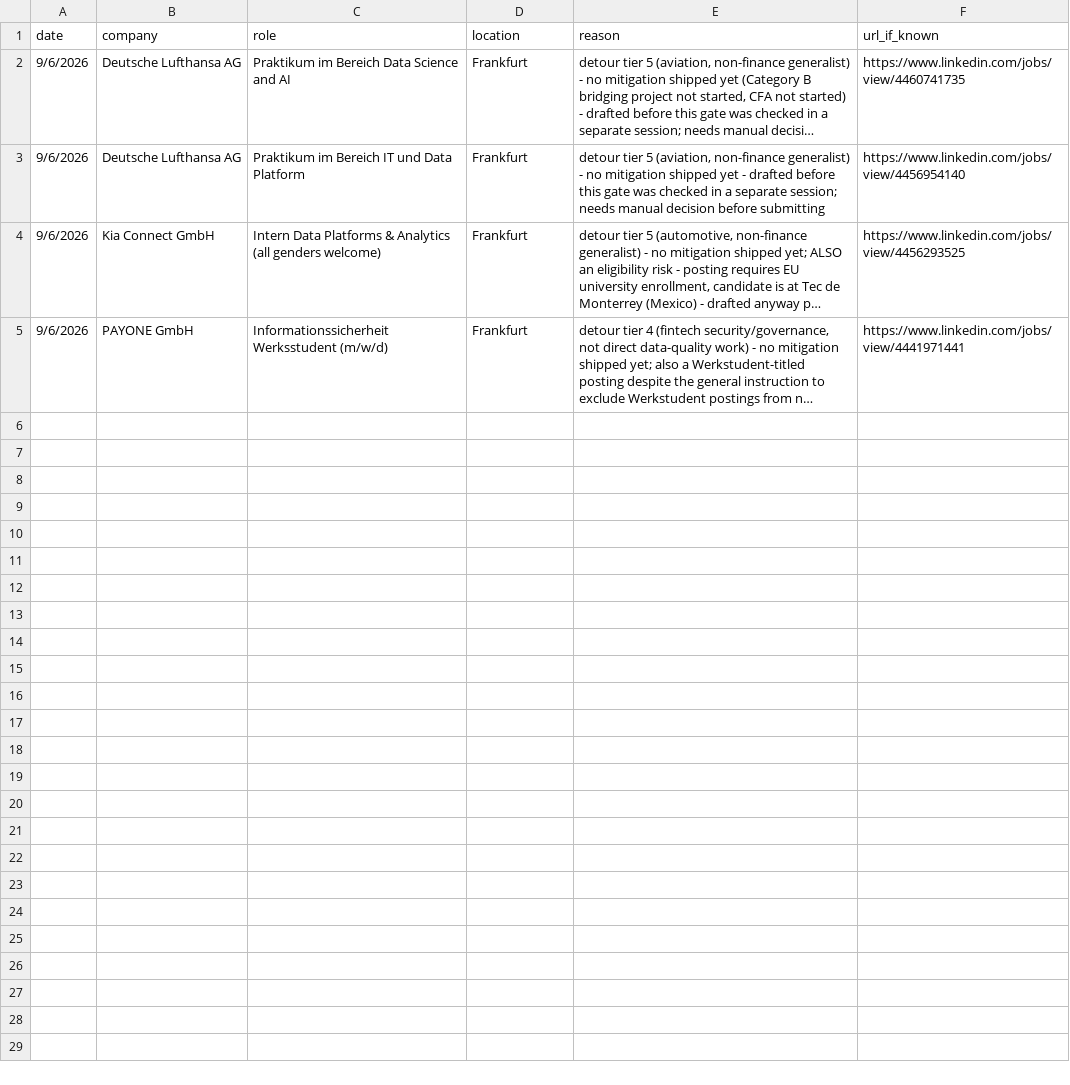
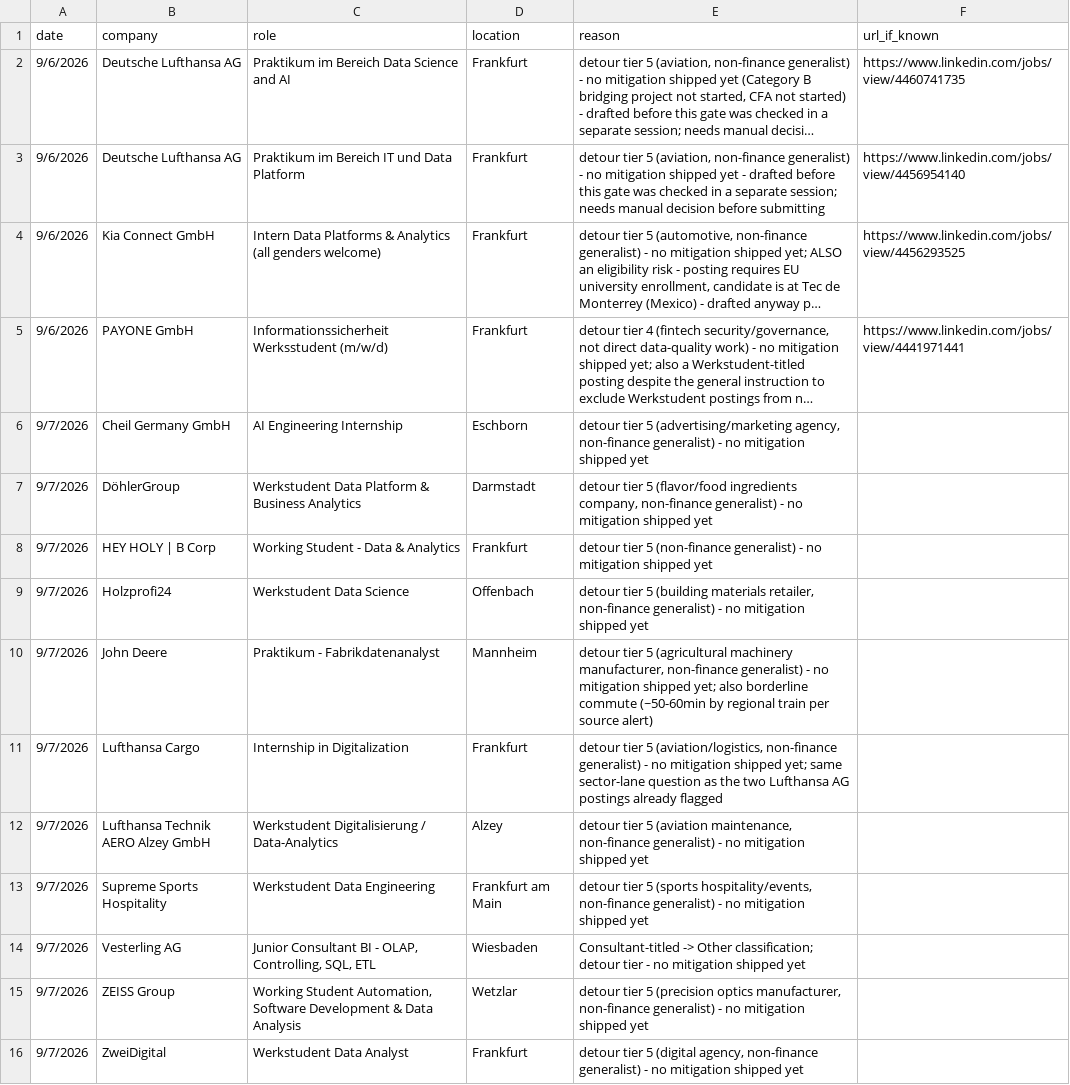
Before and after one commit to LorenaOrtizSolana/ai-job-search-1, a CSV file: job_scraper/needs_manual_review.csv, drawn as a sheet; only a part is shown; long unchanged cells end in …; the diff covers the shown part only; the diff names each change by its address in the sheet, - before the commit and + after, or states it on an @@ line.

```diff
--- a/job_scraper/needs_manual_review.csv
+++ b/job_scraper/needs_manual_review.csv
+row 6: 9/7/2026 | Cheil Germany GmbH | AI Engineering Internship | Eschborn | detour tier 5 (advertising/marketing agency, non-finance generalist) - no mitigation shipped yet
+row 7: 9/7/2026 | DöhlerGroup | Werkstudent Data Platform & Business Analytics | Darmstadt | detour tier 5 (flavor/food ingredients company, non-finance generalist) - no mitigation shipped yet
+row 8: 9/7/2026 | HEY HOLY | B Corp | Working Student - Data & Analytics | Frankfurt | detour tier 5 (non-finance generalist) - no mitigation shipped yet
+row 9: 9/7/2026 | Holzprofi24 | Werkstudent Data Science | Offenbach | detour tier 5 (building materials retailer, non-finance generalist) - no mitigation shipped yet
+row 10: 9/7/2026 | John Deere | Praktikum - Fabrikdatenanalyst | Mannheim | detour tier 5 (agricultural machinery manufacturer, non-finance generalist) - no mitigation shipped yet; also borderline commute (~50-60min by regional train per source alert)
+row 11: 9/7/2026 | Lufthansa Cargo | Internship in Digitalization | Frankfurt | detour tier 5 (aviation/logistics, non-finance generalist) - no mitigation shipped yet; same sector-lane question as the two Lufthansa AG postings already flagged
+row 12: 9/7/2026 | Lufthansa Technik AERO Alzey GmbH | Werkstudent Digitalisierung / Data-Analytics | Alzey | detour tier 5 (aviation maintenance, non-finance generalist) - no mitigation shipped yet
+row 13: 9/7/2026 | Supreme Sports Hospitality | Werkstudent Data Engineering | Frankfurt am Main | detour tier 5 (sports hospitality/events, non-finance generalist) - no mitigation shipped yet
+row 14: 9/7/2026 | Vesterling AG | Junior Consultant BI - OLAP, Controlling, SQL, ETL | Wiesbaden | Consultant-titled -> Other classification; detour tier - no mitigation shipped yet
+row 15: 9/7/2026 | ZEISS Group | Working Student Automation, Software Development & Data Analysis | Wetzlar | detour tier 5 (precision optics manufacturer, non-finance generalist) - no mitigation shipped yet
+row 16: 9/7/2026 | ZweiDigital | Werkstudent Data Analyst | Frankfurt | detour tier 5 (digital agency, non-finance generalist) - no mitigation shipped yet
```
Also changed, not shown: 10 added rows elsewhere in this file.
